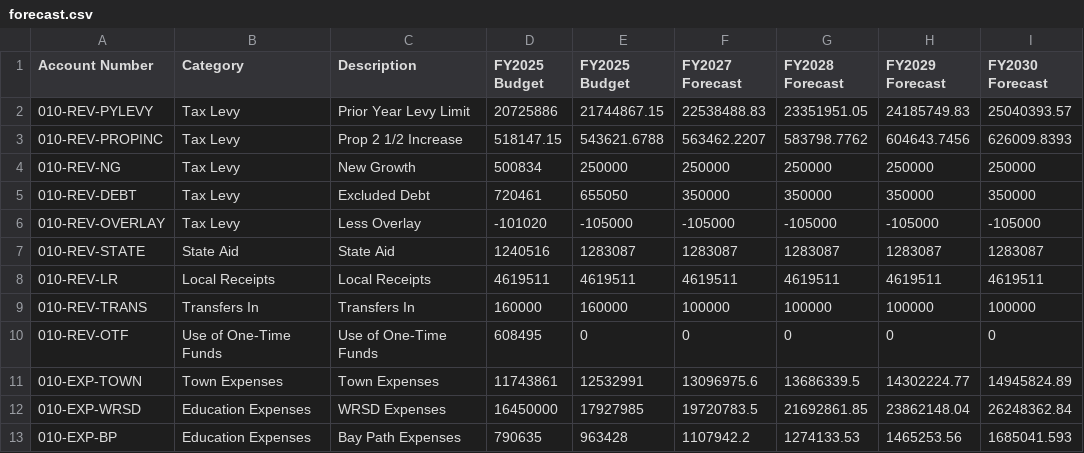
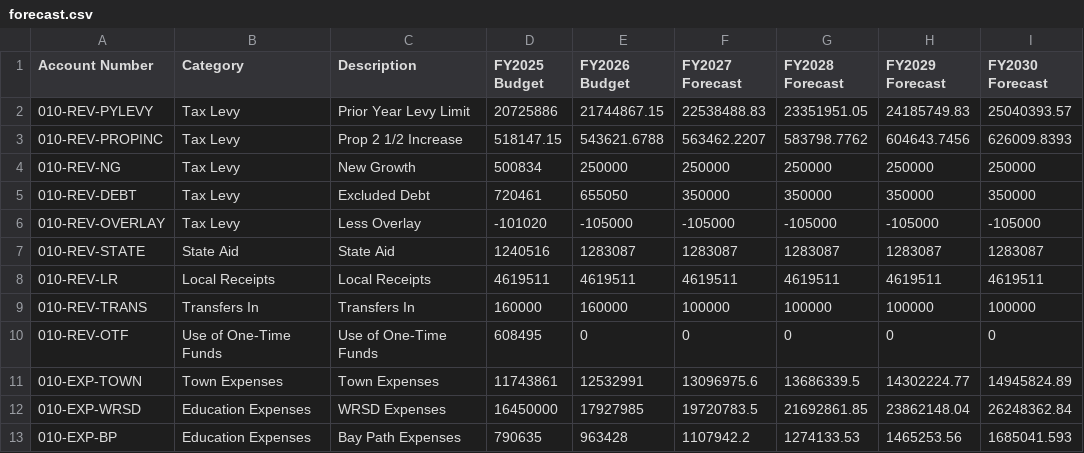
Before and after one commit to cyganiewicz/budget-portal, a CSV file: forecast.csv, drawn as a sheet.

Commit message:
Add files via upload

```diff
--- a/forecast.csv
+++ b/forecast.csv
@@ -1,2 +1,2 @@
-Account Number,Category,Description,FY2025 Budget,FY2025 Budget,FY2027 Forecast,FY2028 Forecast,FY2029 Forecast,FY2030 Forecast
+Account Number,Category,Description,FY2025 Budget,FY2026 Budget,FY2027 Forecast,FY2028 Forecast,FY2029 Forecast,FY2030 Forecast
 010-REV-PYLEVY,Tax Levy,Prior Year Levy Limit,20725886,21744867.15,22538488.83,23351951.05,24185749.83,25040393.57
```
